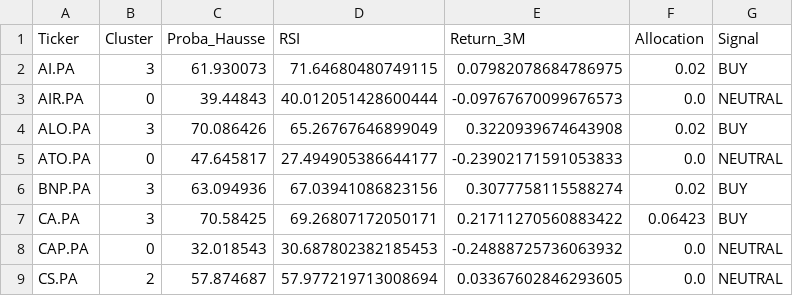
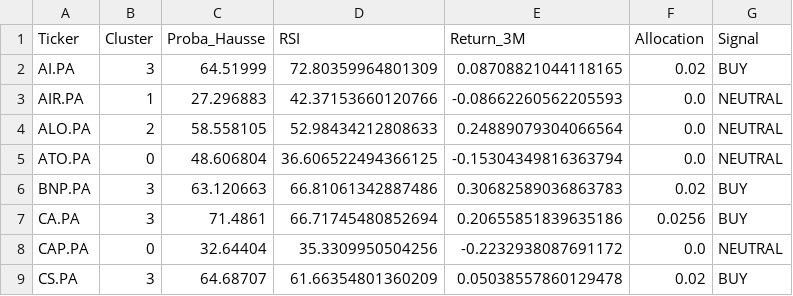
Before and after one commit to SORADATA/CAC40-Quantitative-Analysis-Predictive-Asset-Allocation, a CSV file: latest_signals.csv, drawn as a sheet; only a part is shown; the diff covers the shown part only.

```diff
--- a/latest_signals.csv
+++ b/latest_signals.csv
@@ -1,9 +1,9 @@
 Ticker,Cluster,Proba_Hausse,RSI,Return_3M,Allocation,Signal
-AI.PA,3,61.930073,71.64680480749115,0.07982078684786975,0.02,BUY
-AIR.PA,0,39.44843,40.012051428600444,-0.09767670099676573,0.0,NEUTRAL
-ALO.PA,3,70.086426,65.26767646899049,0.3220939674643908,0.02,BUY
-ATO.PA,0,47.645817,27.494905386644177,-0.23902171591053833,0.0,NEUTRAL
-BNP.PA,3,63.094936,67.03941086823156,0.3077758115588274,0.02,BUY
-CA.PA,3,70.58425,69.26807172050171,0.21711270560883422,0.06423,BUY
-CAP.PA,0,32.018543,30.687802382185453,-0.24888725736063932,0.0,NEUTRAL
-CS.PA,2,57.874687,57.977219713008694,0.03367602846293605,0.0,NEUTRAL
+AI.PA,3,64.51999,72.80359964801309,0.08708821044118165,0.02,BUY
+AIR.PA,1,27.296883,42.37153660120766,-0.08662260562205593,0.0,NEUTRAL
+ALO.PA,2,58.558105,52.98434212808633,0.24889079304066564,0.0,NEUTRAL
+ATO.PA,0,48.606804,36.606522494366125,-0.15304349816363794,0.0,NEUTRAL
+BNP.PA,3,63.120663,66.81061342887486,0.30682589036863783,0.02,BUY
+CA.PA,3,71.4861,66.71745480852694,0.20655851839635186,0.0256,BUY
+CAP.PA,0,32.64404,35.3309950504256,-0.2232938087691172,0.0,NEUTRAL
+CS.PA,3,64.68707,61.66354801360209,0.05038557860129478,0.02,BUY
```
Also changed, not shown: 105 edited cells elsewhere in this file, portfolio_history.csv, 2 other files.
